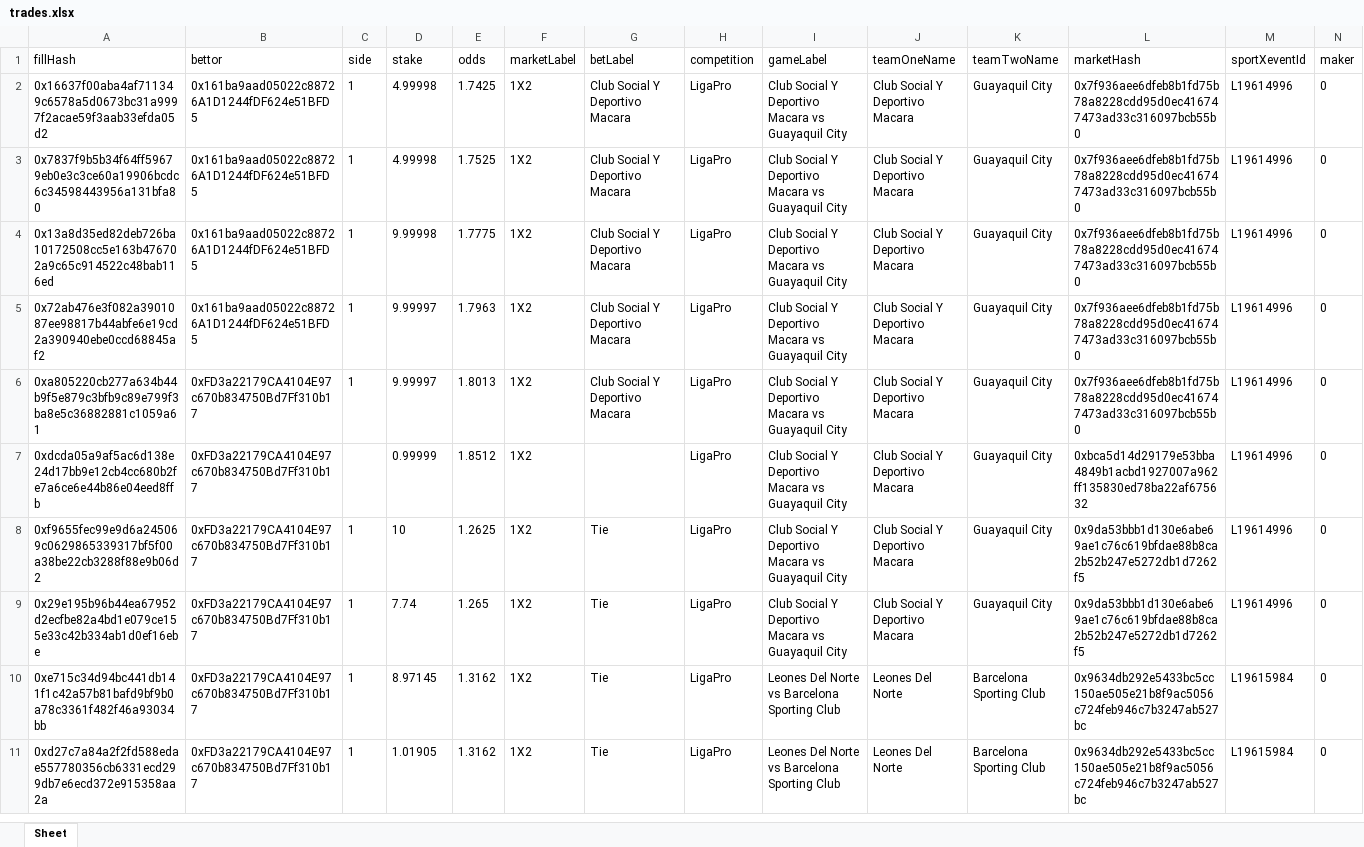
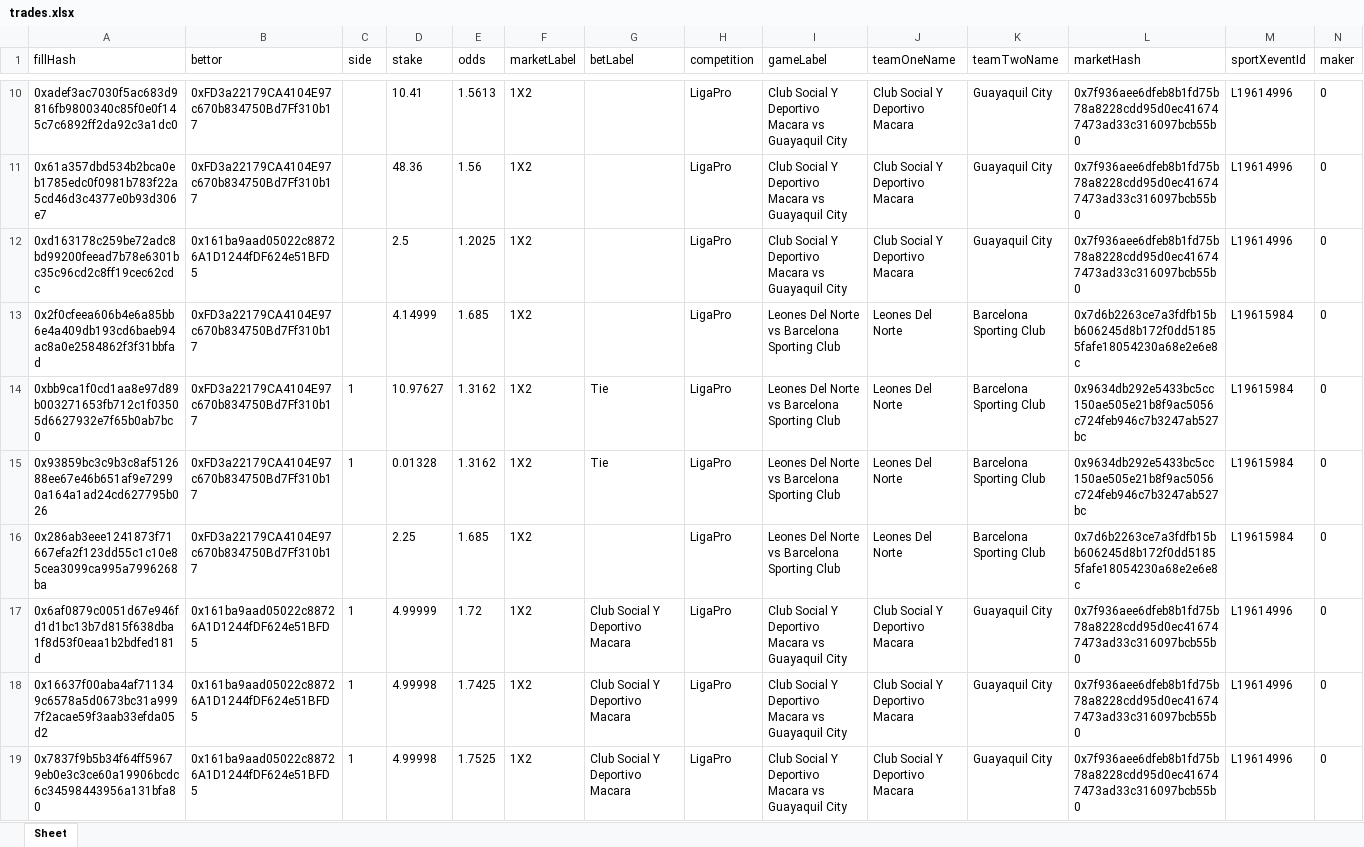
Before and after one commit to aimidas1/transactions_sxbet, an Excel workbook: data/sxbet/ligas/LigaPro/trades.xlsx, sheet Sheet, drawn as a sheet; only a part is shown, gaps mark what is left out; the shorter side is filled out with more unchanged rows; values as stored, in another font and other column widths than the file's, no borders; rows hold the shown columns only; the diff covers the shown part only; the diff names each change by its address in the sheet, - before the commit and + after, or states it on an @@ line.

Commit message:
Update soccer trades 2026-08-02 22:03:08 UTC

```diff
--- a/data/sxbet/ligas/LigaPro/trades.xlsx (sheet Sheet)
+++ b/data/sxbet/ligas/LigaPro/trades.xlsx (sheet Sheet)
+row 10: 0xadef3ac7030f5ac683d9816fb9800340c85f0e0f145c7c6892ff2da92c3a1dc0 | 0xFD3a22179CA4104E97c670b834750Bd7Ff310b17 |  | 10.41 | 1.5613 | 1X2 |  | LigaPro | Club Social Y Deportivo Macara vs Guayaquil City | Club Social Y Deportivo Macara | Guayaquil City | 0x7f936aee6dfeb8b1fd75b78a8228cdd95d0ec416747473ad33c316097bcb55b0 | L19614996 | 0
+row 11: 0x61a357dbd534b2bca0eb1785edc0f0981b783f22a5cd46d3c4377e0b93d306e7 | 0xFD3a22179CA4104E97c670b834750Bd7Ff310b17 |  | 48.36 | 1.56 | 1X2 |  | LigaPro | Club Social Y Deportivo Macara vs Guayaquil City | Club Social Y Deportivo Macara | Guayaquil City | 0x7f936aee6dfeb8b1fd75b78a8228cdd95d0ec416747473ad33c316097bcb55b0 | L19614996 | 0
+row 12: 0xd163178c259be72adc8bd99200feead7b78e6301bc35c96cd2c8ff19cec62cdc | 0x161ba9aad05022c88726A1D1244fDF624e51BFD5 |  | 2.5 | 1.2025 | 1X2 |  | LigaPro | Club Social Y Deportivo Macara vs Guayaquil City | Club Social Y Deportivo Macara | Guayaquil City | 0x7f936aee6dfeb8b1fd75b78a8228cdd95d0ec416747473ad33c316097bcb55b0 | L19614996 | 0
+row 13: 0x2f0cfeea606b4e6a85bb6e4a409db193cd6baeb94ac8a0e2584862f3f31bbfad | 0xFD3a22179CA4104E97c670b834750Bd7Ff310b17 |  | 4.14999 | 1.685 | 1X2 |  | LigaPro | Leones Del Norte vs Barcelona Sporting Club | Leones Del Norte | Barcelona Sporting Club | 0x7d6b2263ce7a3fdfb15bb606245d8b172f0dd51855fafe18054230a68e2e6e8c | L19615984 | 0
+row 14: 0xbb9ca1f0cd1aa8e97d89b003271653fb712c1f03505d6627932e7f65b0ab7bc0 | 0xFD3a22179CA4104E97c670b834750Bd7Ff310b17 | 1 | 10.97627 | 1.3162 | 1X2 | Tie | LigaPro | Leones Del Norte vs Barcelona Sporting Club | Leones Del Norte | Barcelona Sporting Club | 0x9634db292e5433bc5cc150ae505e21b8f9ac5056c724feb946c7b3247ab527bc | L19615984 | 0
+row 15: 0x93859bc3c9b3c8af512688ee67e46b651af9e72990a164a1ad24cd627795b026 | 0xFD3a22179CA4104E97c670b834750Bd7Ff310b17 | 1 | 0.01328 | 1.3162 | 1X2 | Tie | LigaPro | Leones Del Norte vs Barcelona Sporting Club | Leones Del Norte | Barcelona Sporting Club | 0x9634db292e5433bc5cc150ae505e21b8f9ac5056c724feb946c7b3247ab527bc | L19615984 | 0
+row 16: 0x286ab3eee1241873f71667efa2f123dd55c1c10e85cea3099ca995a7996268ba | 0xFD3a22179CA4104E97c670b834750Bd7Ff310b17 |  | 2.25 | 1.685 | 1X2 |  | LigaPro | Leones Del Norte vs Barcelona Sporting Club | Leones Del Norte | Barcelona Sporting Club | 0x7d6b2263ce7a3fdfb15bb606245d8b172f0dd51855fafe18054230a68e2e6e8c | L19615984 | 0
+row 17: 0x6af0879c0051d67e946fd1d1bc13b7d815f638dba1f8d53f0eaa1b2bdfed181d | 0x161ba9aad05022c88726A1D1244fDF624e51BFD5 | 1 | 4.99999 | 1.72 | 1X2 | Club Social Y Deportivo Macara | LigaPro | Club Social Y Deportivo Macara vs Guayaquil City | Club Social Y Deportivo Macara | Guayaquil City | 0x7f936aee6dfeb8b1fd75b78a8228cdd95d0ec416747473ad33c316097bcb55b0 | L19614996 | 0
```
Also changed, not shown: 8 added rows elsewhere in this sheet, data/sxbet/ligas/Liga MX/trades.xlsx, data/sxbet/ligas/Liga Profesional/trades.xlsx, 17 other files.
